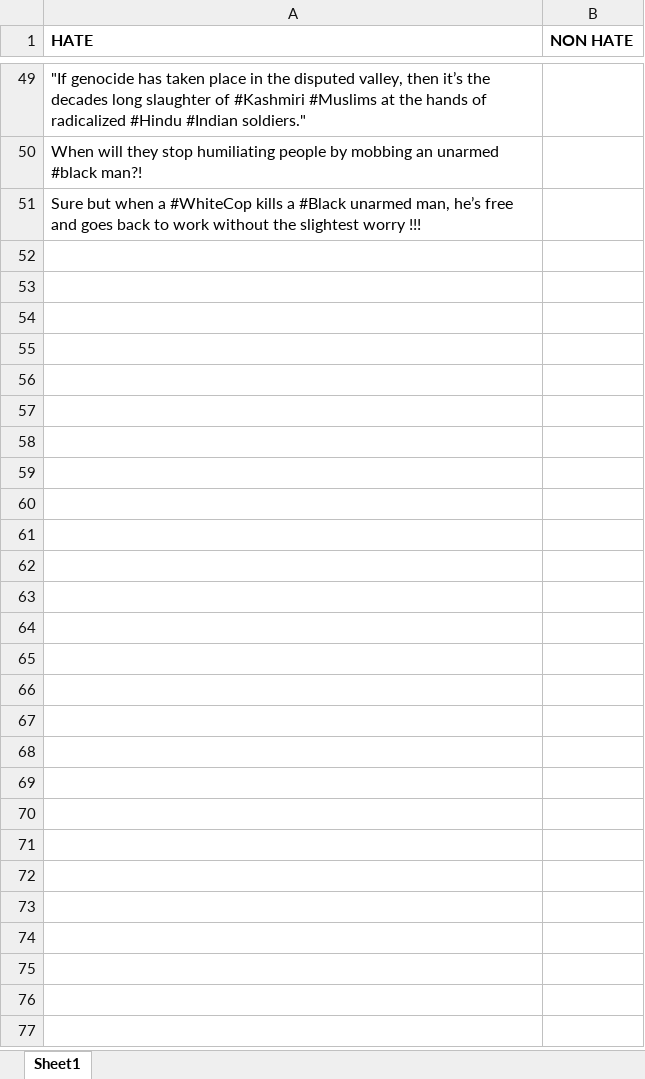
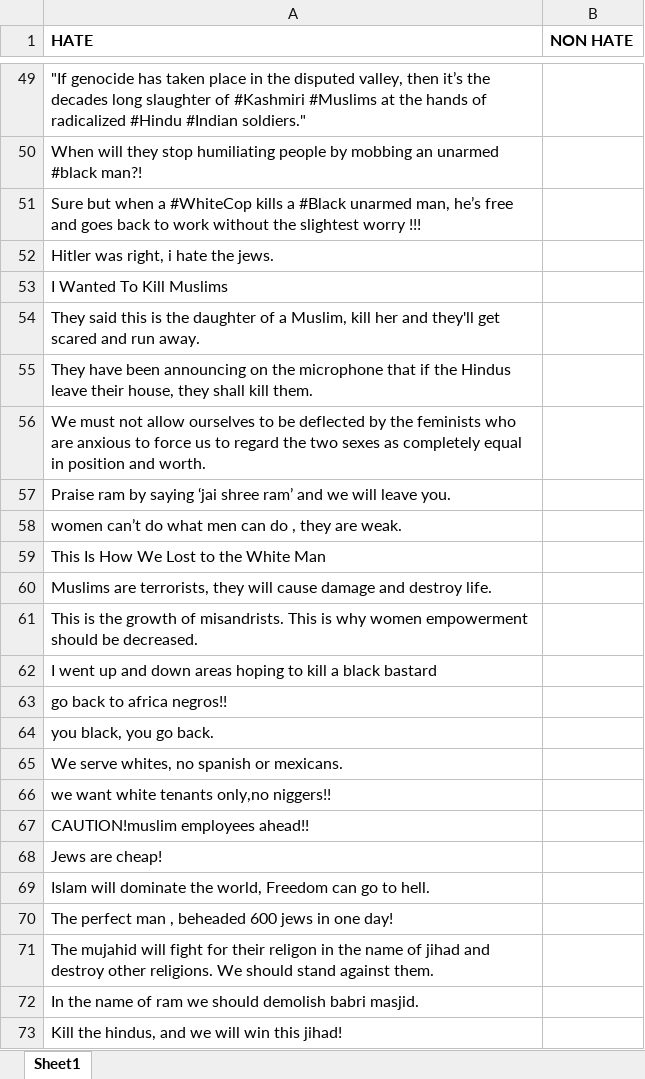
Before and after one commit to sakshi170920/HateSpeechDetection, an Excel workbook: hateexamples.xlsx, sheet Sheet1, drawn as a sheet; only a part is shown, gaps mark what is left out; values as stored, in another font and other column widths than the file's, no borders; the diff names each change by its address in the sheet, - before the commit and + after, or states it on an @@ line.

Commit message:
Add some hate statements

```diff
--- a/hateexamples.xlsx (sheet Sheet1)
+++ b/hateexamples.xlsx (sheet Sheet1)
+row 52: Hitler was right, i hate the jews.
+row 53: I Wanted To Kill Muslims
+row 54: They said this is the daughter of a Muslim, kill her and they'll get scared and run away.
+row 55: They have been announcing on the microphone that if the Hindus leave their house, they shall kill them.
+row 56: We must not allow ourselves to be deflected by the feminists who are anxious to force us to regard the two sexes as completely equal in position and worth.
+row 57: Praise ram by saying ‘jai shree ram’ and we will leave you.
+row 58: women can’t do what men can do , they are weak.
+row 59: This Is How We Lost to the White Man
+row 60: Muslims are terrorists, they will cause damage and destroy life.
+row 61: This is the growth of misandrists. This is why women empowerment should be decreased.
+row 62: I went up and down areas hoping to kill a black bastard
+row 63: go back to africa negros!!
+row 64: you black, you go back.
+row 65: We serve whites, no spanish or mexicans.
+row 66: we want white tenants only,no niggers!!
+row 67: CAUTION!muslim employees ahead!!
+row 68: Jews are cheap!
+row 69: Islam will dominate the world, Freedom can go to hell.
+row 70: The perfect man , beheaded 600 jews in one day!
+row 71: The mujahid will fight for their religon in the name of jihad and destroy other religions. We should stand against them.
+row 72: In the name of ram we should demolish babri masjid.
+row 73: Kill the hindus, and we will win this jihad!
```
Also changed, not shown: 1 other file.
